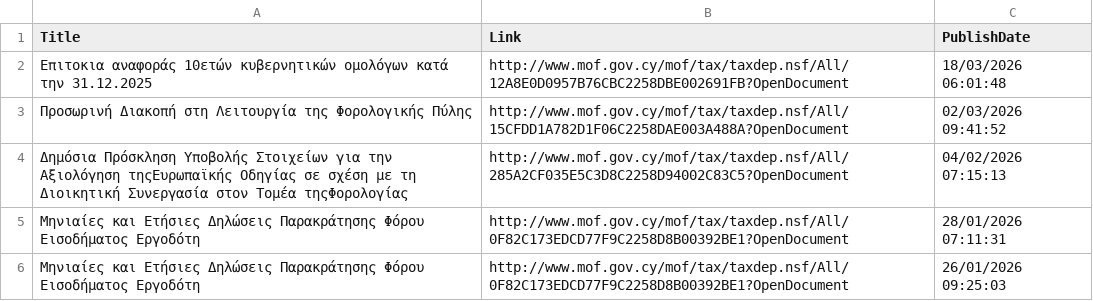
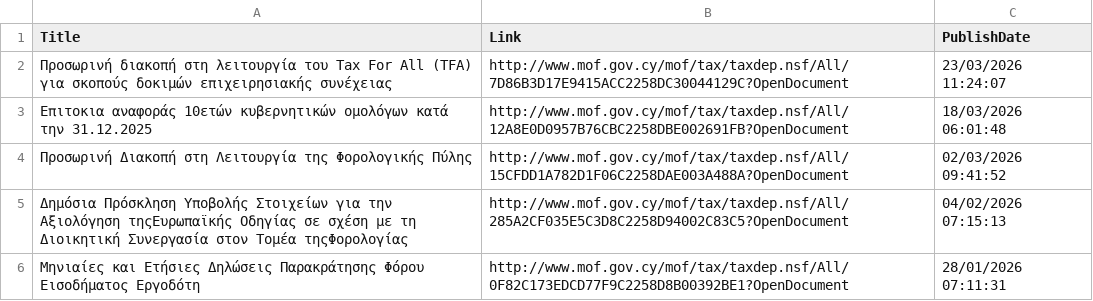
Before and after one commit to kapiosk/MoFTaxRSS, a CSV file: Data/feed_gr.csv, drawn as a sheet; only a part is shown; the shorter side is filled out with more unchanged rows.

Commit message:
Automated commit

```diff
--- a/Data/feed_gr.csv
+++ b/Data/feed_gr.csv
@@ -1,2 +1,3 @@
 Title,Link,PublishDate
+Προσωρινή διακοπή στη λειτουργία του Tax For All (TFA) για σκοπούς δοκιμών  επιχειρησιακής συνέχειας,http://www.mof.gov.cy/mof/tax/taxdep.nsf/All/7D86B3D17E9415ACC2258DC30044129C?OpenDocument,23/03/2026 11:24:07
 Επιτοκια αναφοράς 10ετών κυβερνητικών ομολόγων κατά την 31.12.2025,http://www.mof.gov.cy/mof/tax/taxdep.nsf/All/12A8E0D0957B76CBC2258DBE002691FB?OpenDocument,18/03/2026 06:01:48
```
